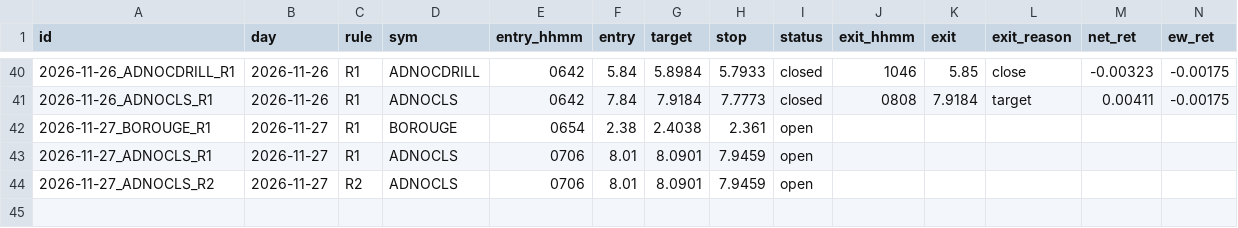
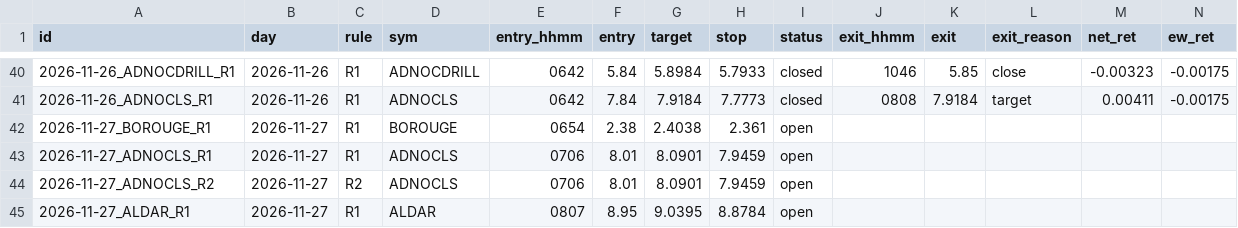
Before and after one commit to wlefywlefy-coder/adx-collector, a CSV file: forward/signals.csv, drawn as a sheet; only a part is shown, gaps mark what is left out; rows hold the shown columns only; the diff names each change by its address in the sheet, - before the commit and + after, or states it on an @@ line.

```diff
--- a/forward/signals.csv
+++ b/forward/signals.csv
+row 45: 2026-11-27_ALDAR_R1 | 2026-11-27 | R1 | ALDAR | 0807 | 8.95 | 9.0395 | 8.8784 | open
```
Also changed, not shown: 3 other files.
